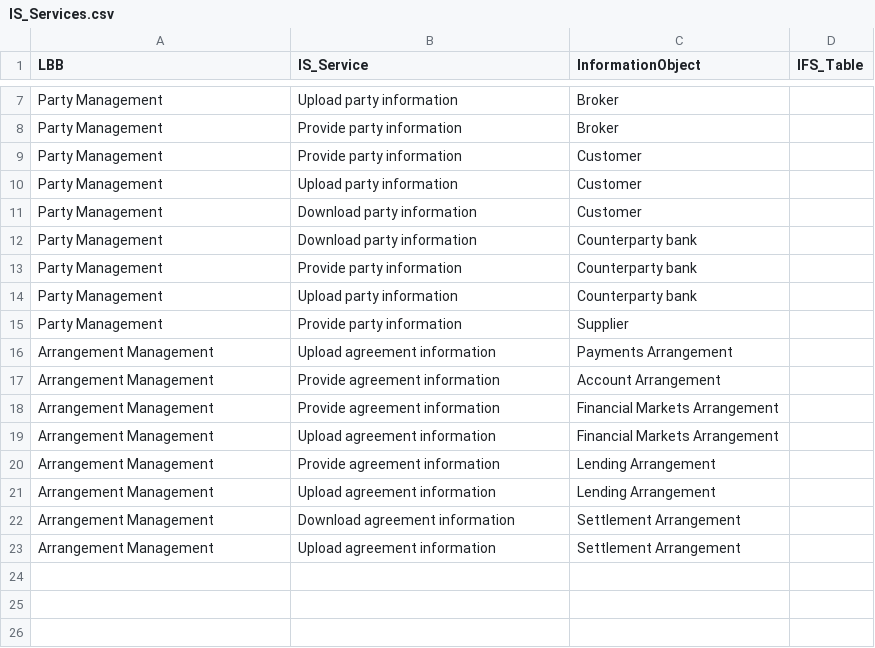
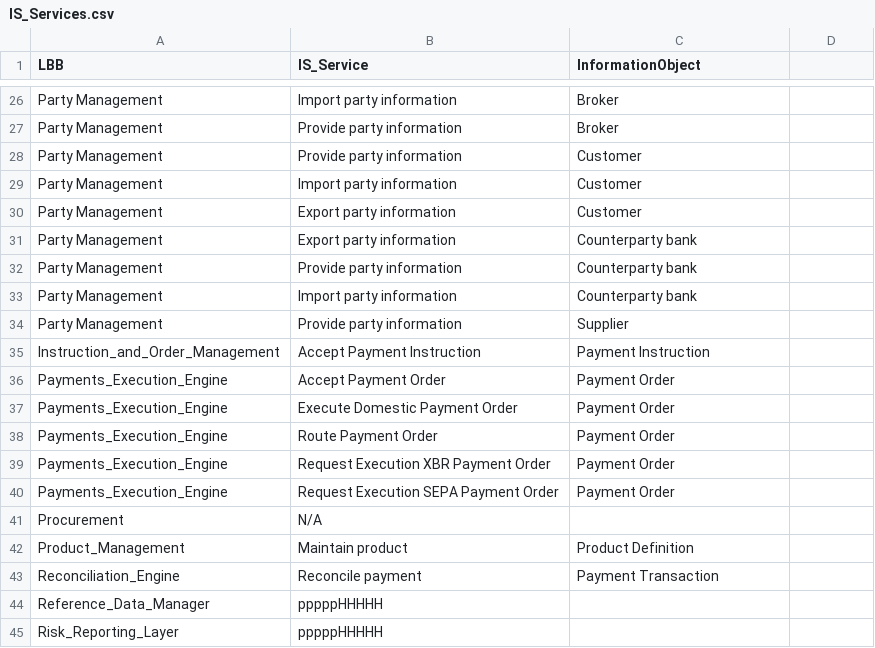
Before and after one commit to dcavey/Clustering, a CSV file: FindClusters/text/IS_Services.csv, drawn as a sheet; only a part is shown, gaps mark what is left out; removed rows and columns are numbered as before the commit, all else as after; the diff covers the shown part only; the diff names each change by its address in the sheet, - before the commit and + after, or states it on an @@ line.

Commit message:
new intermediate status

```diff
--- a/FindClusters/text/IS_Services.csv
+++ b/FindClusters/text/IS_Services.csv
-D1: IFS_Table
+D1: (empty)
-B26 (IS_Service): Upload party information
+B26 (IS_Service): Import party information
-B29 (IS_Service): Upload party information
+B29 (IS_Service): Import party information
-B30:B31 (IS_Service): Download party information
+B30:B31 (IS_Service): Export party information
-B33 (IS_Service): Upload party information
+B33 (IS_Service): Import party information
-row 16: Arrangement Management | Upload agreement information | Payments Arrangement
@@ row 17 moved to row 5: Arrangement Management @@
@@ row 18 moved to row 6: Arrangement Management @@
-row 19: Arrangement Management | Upload agreement information | Financial Markets Arrangement
@@ row 20 moved to row 8: Arrangement Management @@
-row 21: Arrangement Management | Upload agreement information | Lending Arrangement
-row 22: Arrangement Management | Download agreement information | Settlement Arrangement
-row 23: Arrangement Management | Upload agreement information | Settlement Arrangement
+row 35: Instruction_and_Order_Management | Accept Payment Instruction | Payment Instruction
+row 36: Payments_Execution_Engine | Accept Payment Order | Payment Order
+row 37: Payments_Execution_Engine | Execute Domestic Payment Order | Payment Order
+row 38: Payments_Execution_Engine | Route Payment Order | Payment Order
+row 39: Payments_Execution_Engine | Request Execution XBR Payment Order | Payment Order
+row 40: Payments_Execution_Engine | Request Execution SEPA Payment Order | Payment Order
+row 41: Procurement | N/A
+row 42: Product_Management | Maintain product | Product Definition
+row 43: Reconciliation_Engine | Reconcile payment | Payment Transaction
+row 44: Reference_Data_Manager | pppppHHHHH
+row 45: Risk_Reporting_Layer | pppppHHHHH
```
Also changed, not shown: 21 added rows and 5 removed rows elsewhere in this file.
